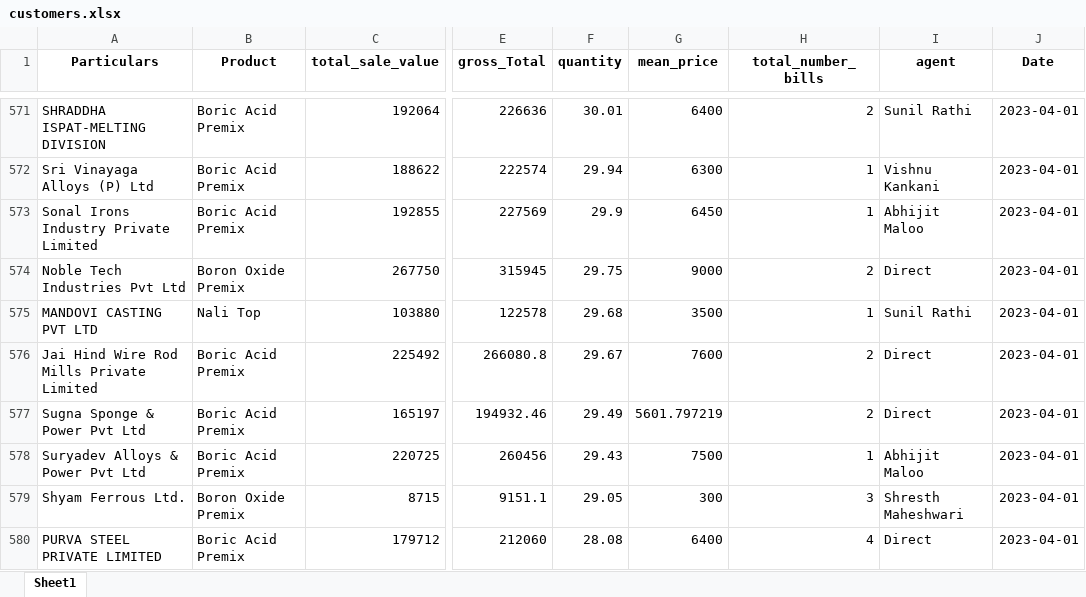
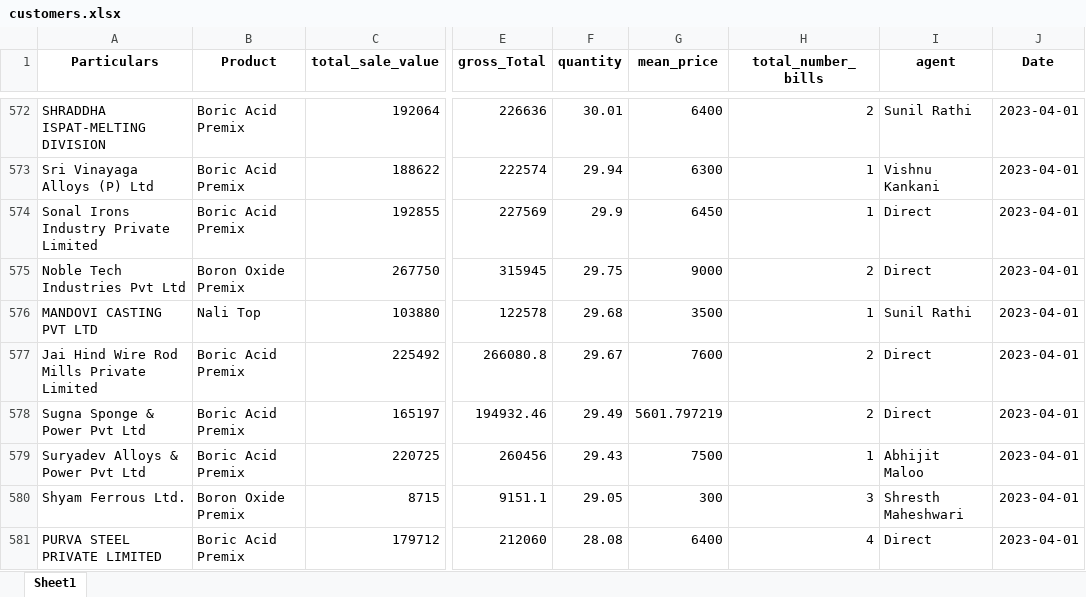
Before and after one commit to obhutara/SalesDashboard, an Excel workbook: src/customers.xlsx, sheet Sheet1, drawn as a sheet; only a part is shown, gaps mark what is left out; values as stored, in another font and other column widths than the file's, no borders; addresses are those after the commit; the diff covers the shown part only; the diff names each change by its address in the sheet, - before the commit and + after, or states it on an @@ line.

Commit message:
updated agents parties

```diff
--- a/src/customers.xlsx (sheet Sheet1)
+++ b/src/customers.xlsx (sheet Sheet1)
-I574 (agent): Abhijit Maloo
+I574 (agent): Direct
```
Also changed, not shown: 4 added rows, 3 removed rows and 5 edited cells elsewhere in this sheet.
